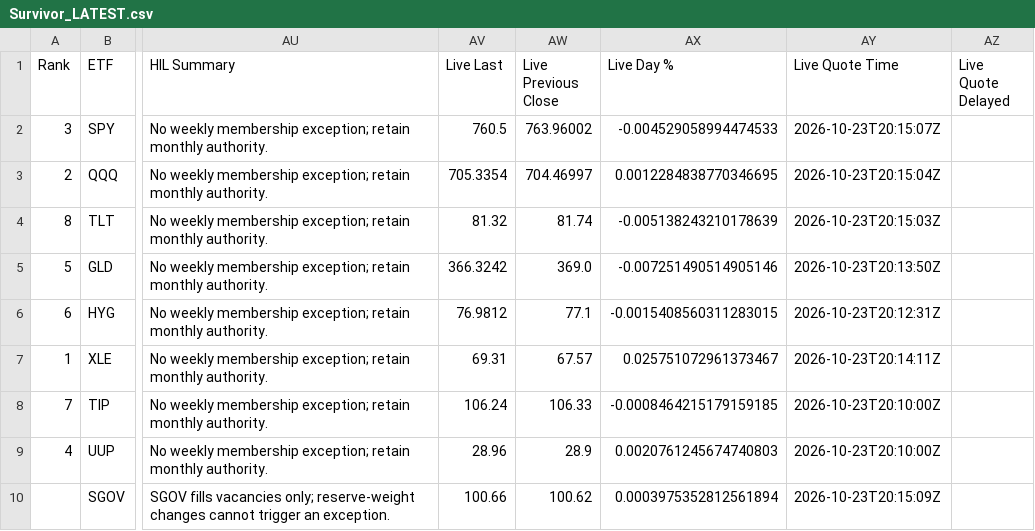
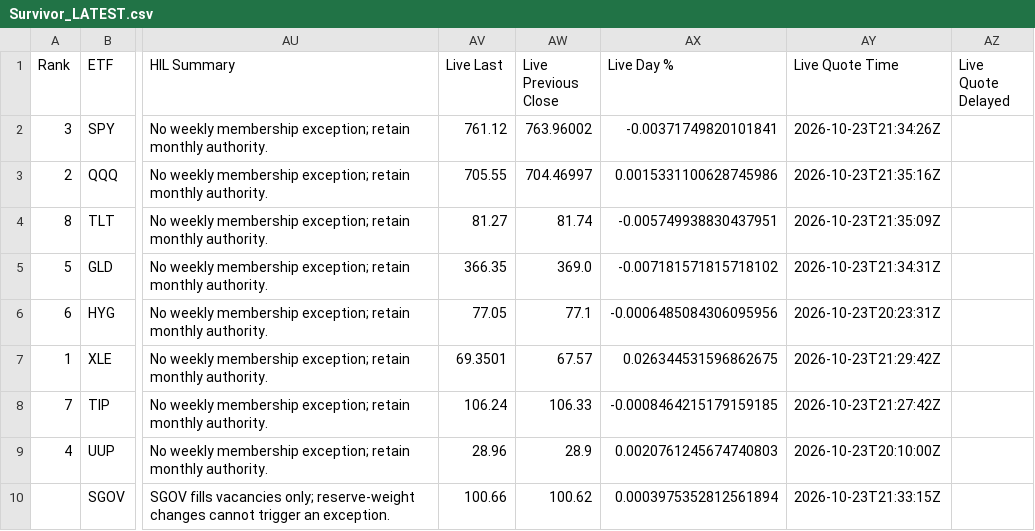
Before and after one commit to DarkMoonv1/NEFTy, a CSV file: Survivor_LATEST.csv, drawn as a sheet; only a part is shown, gaps mark what is left out; the diff names each change by its address in the sheet, - before the commit and + after, or states it on an @@ line.

Commit message:
Update Survivor_LATEST.csv

```diff
--- a/Survivor_LATEST.csv
+++ b/Survivor_LATEST.csv
-AV2 (Live Last): 760.5
+AV2 (Live Last): 761.12
-AX2 (Live Day %): -0.004529058994474533
+AX2 (Live Day %): -0.00371749820101841
-AY2 (Live Quote Time): 2026-10-23T20:15:07Z
+AY2 (Live Quote Time): 2026-10-23T21:34:26Z
-AV3 (Live Last): 705.3354
+AV3 (Live Last): 705.55
-AX3 (Live Day %): 0.0012284838770346695
+AX3 (Live Day %): 0.0015331100628745986
-AY3 (Live Quote Time): 2026-10-23T20:15:04Z
+AY3 (Live Quote Time): 2026-10-23T21:35:16Z
-AV4 (Live Last): 81.32
+AV4 (Live Last): 81.27
-AX4 (Live Day %): -0.005138243210178639
+AX4 (Live Day %): -0.005749938830437951
-AY4 (Live Quote Time): 2026-10-23T20:15:03Z
+AY4 (Live Quote Time): 2026-10-23T21:35:09Z
-AV5 (Live Last): 366.3242
+AV5 (Live Last): 366.35
-AX5 (Live Day %): -0.007251490514905146
+AX5 (Live Day %): -0.007181571815718102
-AY5 (Live Quote Time): 2026-10-23T20:13:50Z
+AY5 (Live Quote Time): 2026-10-23T21:34:31Z
-AV6 (Live Last): 76.9812
+AV6 (Live Last): 77.05
-AX6 (Live Day %): -0.0015408560311283015
+AX6 (Live Day %): -0.0006485084306095956
-AY6 (Live Quote Time): 2026-10-23T20:12:31Z
+AY6 (Live Quote Time): 2026-10-23T20:23:31Z
-AV7 (Live Last): 69.31
+AV7 (Live Last): 69.3501
-AX7 (Live Day %): 0.025751072961373467
+AX7 (Live Day %): 0.026344531596862675
-AY7 (Live Quote Time): 2026-10-23T20:14:11Z
+AY7 (Live Quote Time): 2026-10-23T21:29:42Z
-AY8 (Live Quote Time): 2026-10-23T20:10:00Z
+AY8 (Live Quote Time): 2026-10-23T21:27:42Z
-AY10 (Live Quote Time): 2026-10-23T20:15:09Z
+AY10 (Live Quote Time): 2026-10-23T21:33:15Z
```
